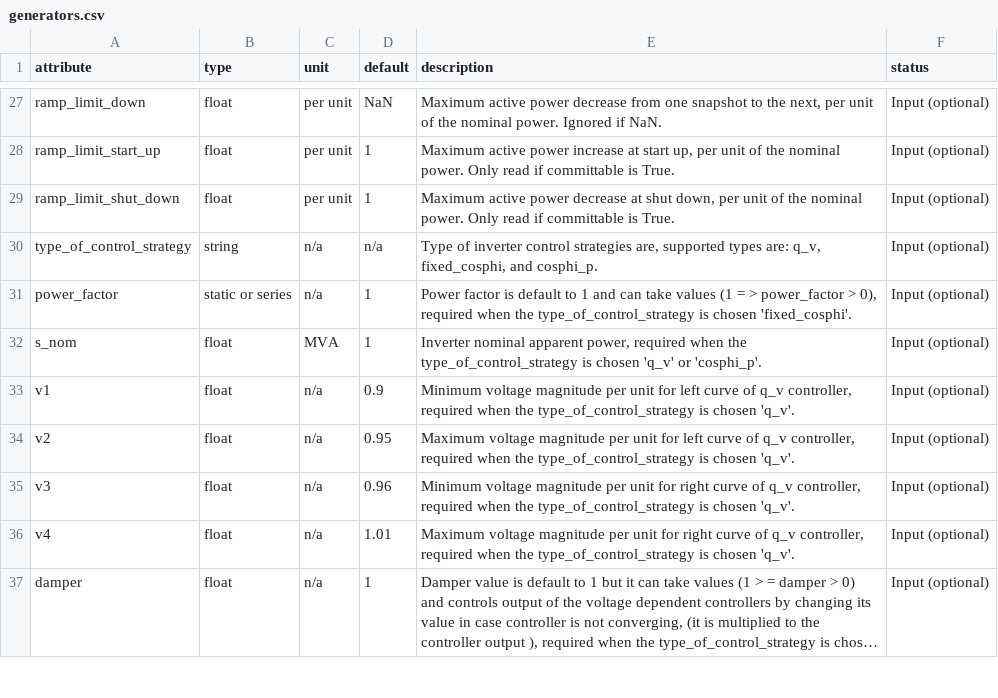
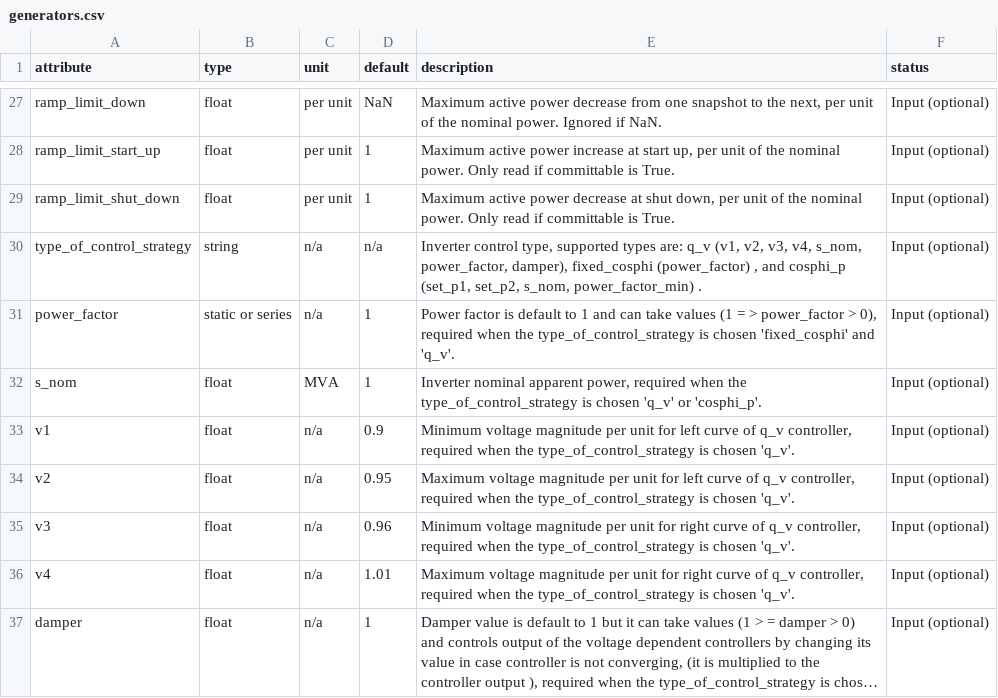
Before and after one commit to PyPSA/PyPSA, a CSV file: pypsa/component_attrs/generators.csv, drawn as a sheet; only a part is shown, gaps mark what is left out; long unchanged cells end in ….

```diff
--- a/pypsa/component_attrs/generators.csv
+++ b/pypsa/component_attrs/generators.csv
@@ -29,4 +29,4 @@ ramp_limit_start_up,float,per unit,1,"Maximum active power increase at start up,
 ramp_limit_shut_down,float,per unit,1,"Maximum active power decrease at shut down, per unit of the nominal power.   Only read if committable is True.",Input (optional)
-type_of_control_strategy,string,n/a,n/a,"Type of inverter control strategies are, supported types are: q_v,  fixed_cosphi, and cosphi_p.",Input (optional)
-power_factor,static or series,n/a,1,"Power factor is default to 1 and can take values (1 = >  power_factor  >  0), required when the type_of_control_strategy is chosen 'fixed_cosphi'.",Input (optional)
+type_of_control_strategy,string,n/a,n/a,"Inverter control type, supported types are: q_v (v1, v2, v3, v4, s_nom, power_factor, damper), fixed_cosphi (power_factor) , and cosphi_p (set_p1,  set_p2, s_nom, power_factor_min) .",Input (optional)
+power_factor,static or series,n/a,1,"Power factor is default to 1 and can take values (1 = >  power_factor  >  0), required when the type_of_control_strategy is chosen 'fixed_cosphi' and 'q_v'.",Input (optional)
 s_nom,float,MVA,1,"Inverter nominal apparent power, required when the type_of_control_strategy is chosen 'q_v'  or  'cosphi_p'.",Input (optional)
```
Also changed, not shown: pypsa/component_attrs/loads.csv, pypsa/component_attrs/storage_units.csv, 28 other files.
